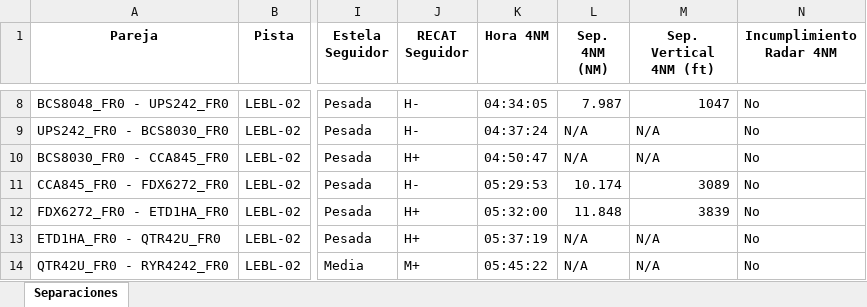
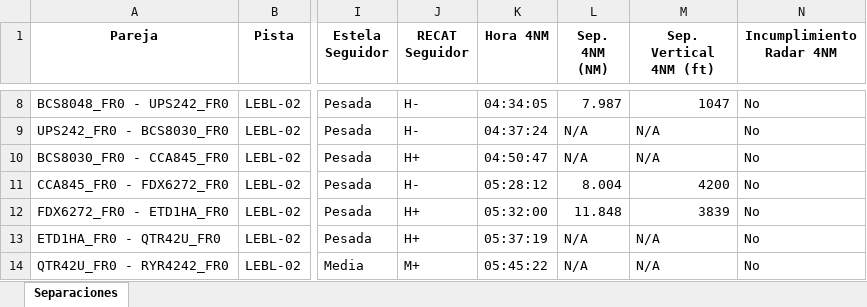
Before and after one commit to PythonArnau/ARRL_LEBL, an Excel workbook: 14_01_2025_Results_LELB.xlsx, sheet Separaciones, drawn as a sheet; only a part is shown, gaps mark what is left out; values as stored, in another font and other column widths than the file's, no borders; the diff names each change by its address in the sheet, - before the commit and + after, or states it on an @@ line.

```diff
--- a/14_01_2025_Results_LELB.xlsx (sheet Separaciones)
+++ b/14_01_2025_Results_LELB.xlsx (sheet Separaciones)
-K11 (Hora 4NM): 05:29:53
+K11 (Hora 4NM): 05:28:12
-L11 (Sep. 4NM (NM)): 10.174
+L11 (Sep. 4NM (NM)): 8.004
-M11 (Sep. Vertical 4NM (ft)): 3089
+M11 (Sep. Vertical 4NM (ft)): 4200
```
Also changed, not shown: 13_01_2025_IAS.xlsx, 13_01_2025_Results_LELB.xlsx, 15 other files.
